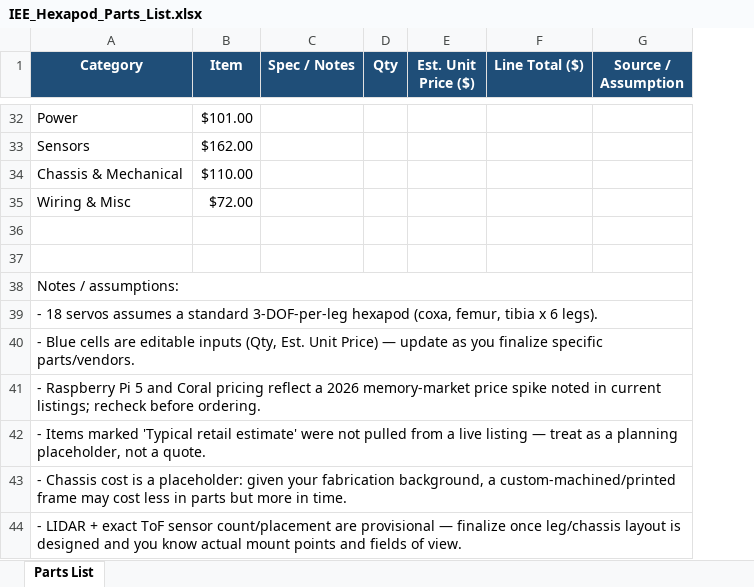
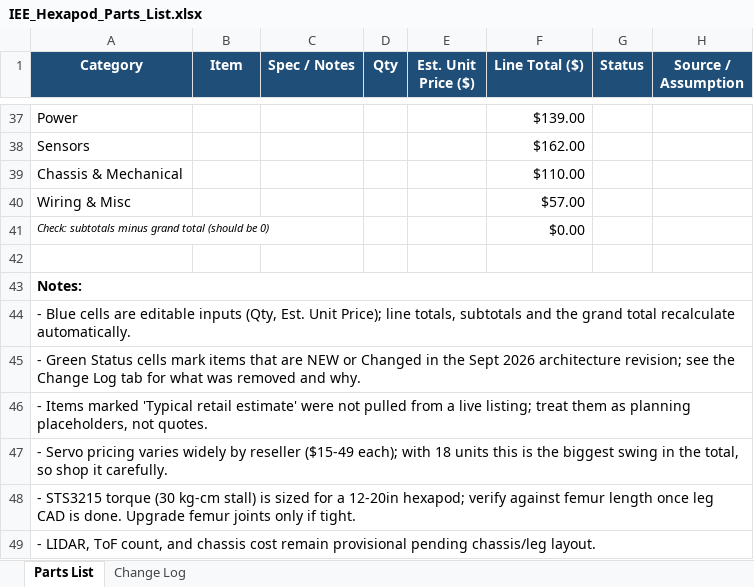
Before and after one commit to JosephHonan/Hexipod, an Excel workbook: docs/bom/IEE_Hexapod_Parts_List.xlsx, sheet Parts List, drawn as a sheet; only a part is shown, gaps mark what is left out; values as stored, in another font and other column widths than the file's, no borders; removed rows and columns are numbered as before the commit, all else as after; the diff covers the shown part only; the diff names each change by its address in the sheet, - before the commit and + after, or states it on an @@ line.

Commit message:
Revise BOM: smart bus servos, Teensy RT controller, AI HAT+ replaces Coral, safety/power updates

```diff
--- a/docs/bom/IEE_Hexapod_Parts_List.xlsx (sheet Parts List)
+++ b/docs/bom/IEE_Hexapod_Parts_List.xlsx (sheet Parts List)
+sheet tab: Change Log
+column G (Status), empty
-B37 (Item): $101.00
+B37 (Item): (empty)
-F37 (Line Total ($)): (empty)
+F37 (Line Total ($)): $139.00
-B38 (Item): $162.00
+B38 (Item): (empty)
-F38 (Line Total ($)): (empty)
+F38 (Line Total ($)): $162.00
-B39 (Item): $110.00
+B39 (Item): (empty)
-F39 (Line Total ($)): (empty)
+F39 (Line Total ($)): $110.00
-B40 (Item): $72.00
+B40 (Item): (empty)
-F40 (Line Total ($)): (empty)
+F40 (Line Total ($)): $57.00
+row 41: Check: subtotals minus grand total (should be 0) |  |  |  |  | $0.00
-row 37: (empty)
-A43 (Category): Notes / assumptions:
+A43 (Category): Notes:
-A43 bold: off
+A43 bold: on
-A44 (Category): - 18 servos assumes a standard 3-DOF-per-leg hexapod (coxa, femur, tibia x 6 legs).
+A44 (Category): - Blue cells are editable inputs (Qty, Est. Unit Price); line totals, subtotals and the grand total recalculate automatically.
-A45 (Category): - Blue cells are editable inputs (Qty, Est. Unit Price) — update as you finalize specific parts/vendors.
+A45 (Category): - Green Status cells mark items that are NEW or Changed in the Sept 2026 architecture revision; see the Change Log tab for what was removed and why.
-A46 (Category): - Raspberry Pi 5 and Coral pricing reflect a 2026 memory-market price spike noted in current listings; recheck before ordering.
+A46 (Category): - Items marked 'Typical retail estimate' were not pulled from a live listing; treat them as planning placeholders, not quotes.
-A47 (Category): - Items marked 'Typical retail estimate' were not pulled from a live listing — treat as a planning placeholder, not a quote.
+A47 (Category): - Servo pricing varies widely by reseller ($15-49 each); with 18 units this is the biggest swing in the total, so shop it carefully.
-A48 (Category): - Chassis cost is a placeholder: given your fabrication background, a custom-machined/printed frame may cost less in parts but more in time.
+A48 (Category): - STS3215 torque (30 kg-cm stall) is sized for a 12-20in hexapod; verify against femur length once leg CAD is done. Upgrade femur joints only if tight.
-A49 (Category): - LIDAR + exact ToF sensor count/placement are provisional — finalize once leg/chassis layout is designed and you know actual mount points and fields of view.
+A49 (Category): - LIDAR, ToF count, and chassis cost remain provisional pending chassis/leg layout.
```
Also changed, not shown: 7 added rows, 2 removed rows, 51 edited cells and cell formats elsewhere in this sheet, formulas that keep their value, 1 other file.
